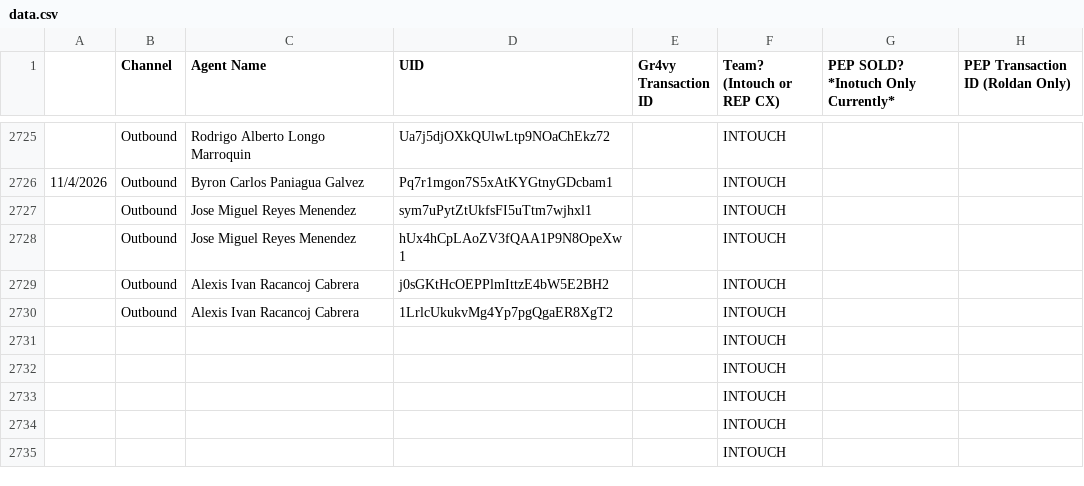
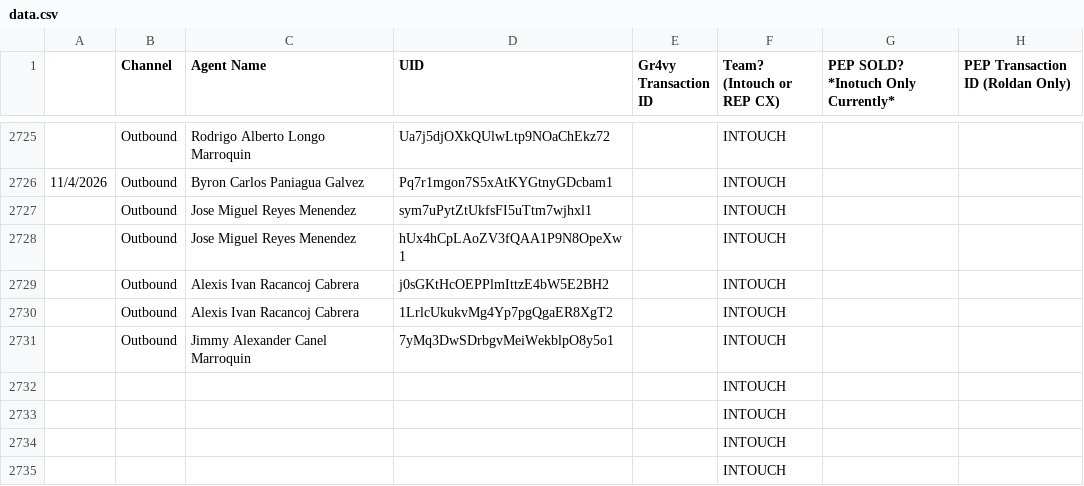
Before and after one commit to joshuawagner-create/leaderboard-data, a CSV file: data.csv, drawn as a sheet; only a part is shown, gaps mark what is left out; removed rows and columns are numbered as before the commit, all else as after; the diff names each change by its address in the sheet, - before the commit and + after, or states it on an @@ line.

Commit message:
Update leaderboard data 2026-11-04T16:04:06.133Z

```diff
--- a/data.csv
+++ b/data.csv
-row 2731:  |  |  |  |  | INTOUCH
+row 2731:  | Outbound | Jimmy Alexander Canel Marroquin | 7yMq3DwSDrbgvMeiWekblpO8y5o1 |  | INTOUCH
```
